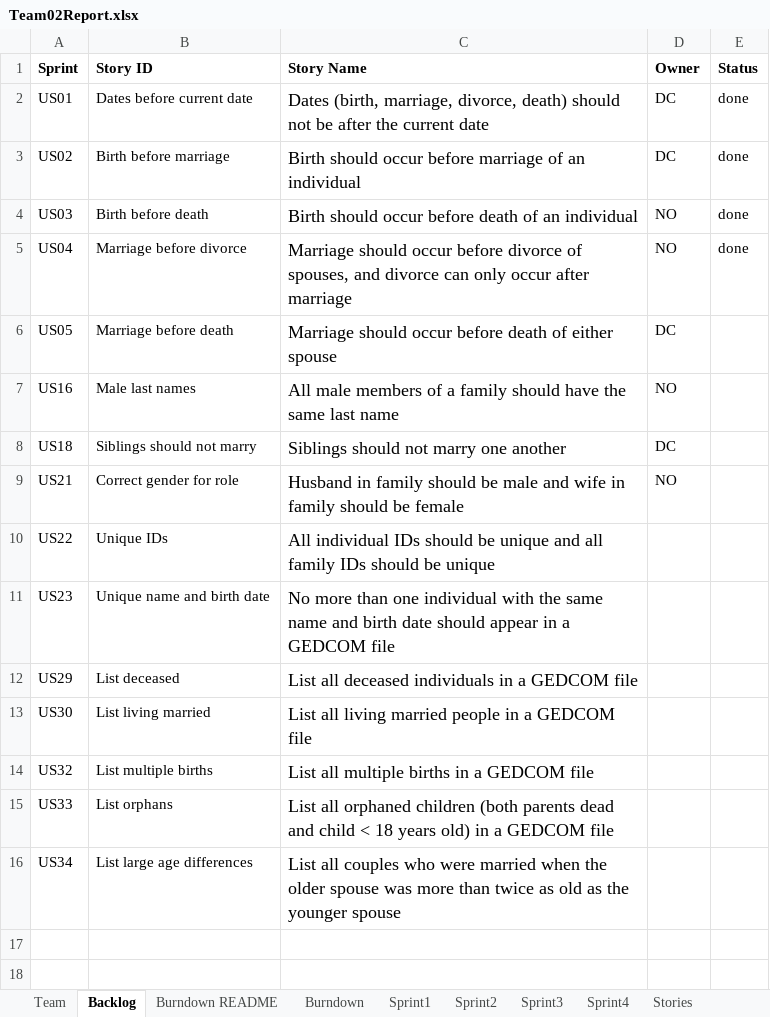
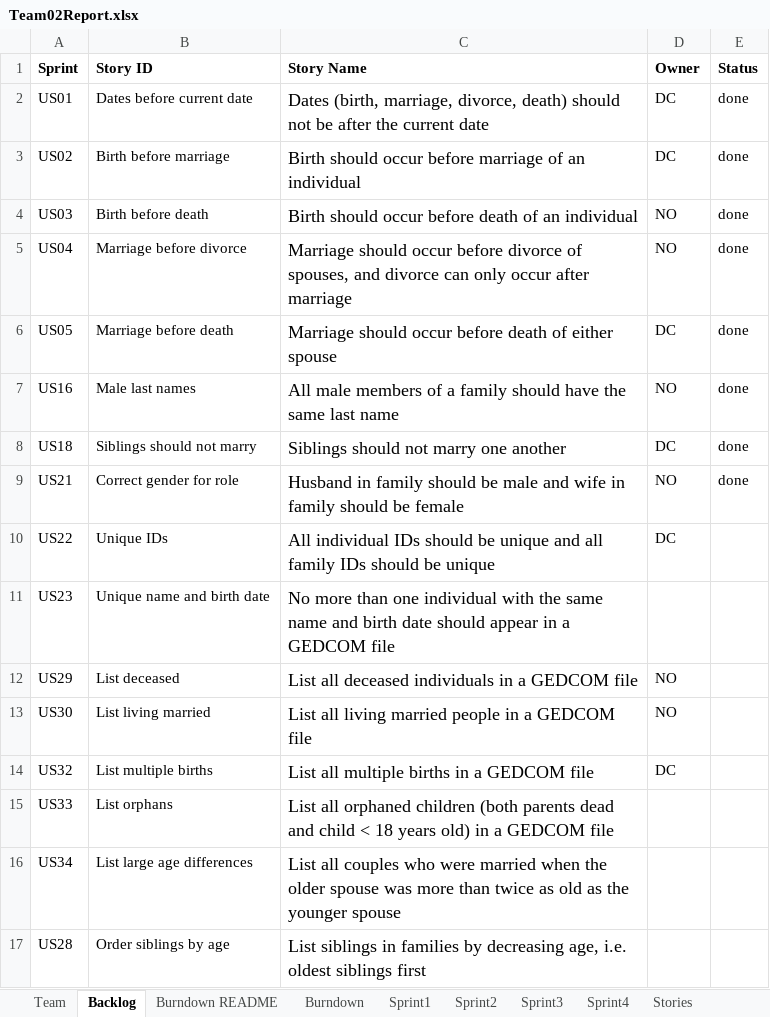
Before and after one commit to northorsouth/GEDCOM, an Excel workbook: Team02Report.xlsx, sheet Backlog, drawn as a sheet; values as stored, in another font and other column widths than the file's, no borders; the diff names each change by its address in the sheet, - before the commit and + after, or states it on an @@ line.

```diff
--- a/Team02Report.xlsx (sheet Backlog)
+++ b/Team02Report.xlsx (sheet Backlog)
-E6:E9 (Status): (empty)
+E6:E9 (Status): done
-D10 (Owner): (empty)
+D10 (Owner): DC
-D12:D13 (Owner): (empty)
+D12:D13 (Owner): NO
-D14 (Owner): (empty)
+D14 (Owner): DC
+row 17: US28 | Order siblings by age | List siblings in families by decreasing age, i.e. oldest siblings first
```
Also changed, not shown: sheet Sprint3, sheet Stories, sheet Sprint2, sheet Burndown, charts or pictures.
